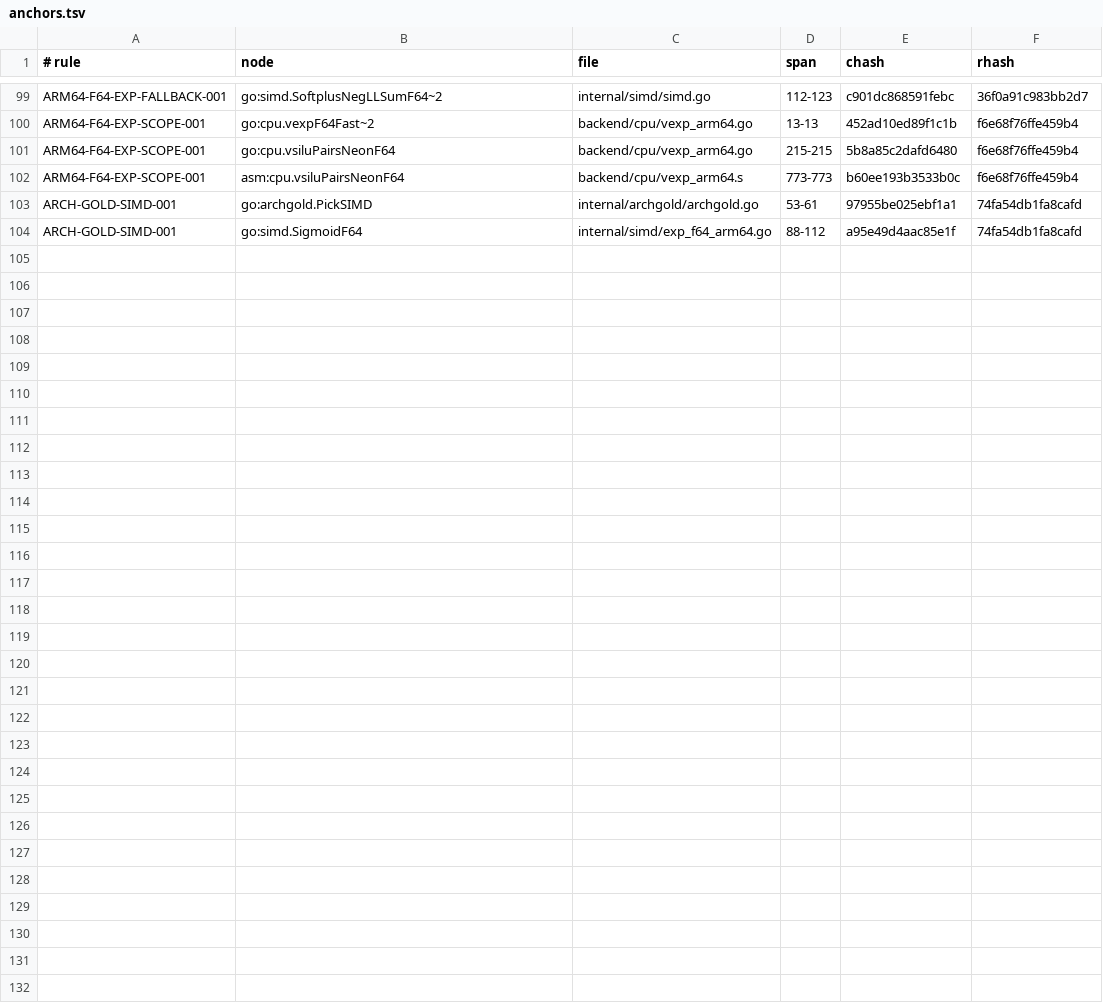
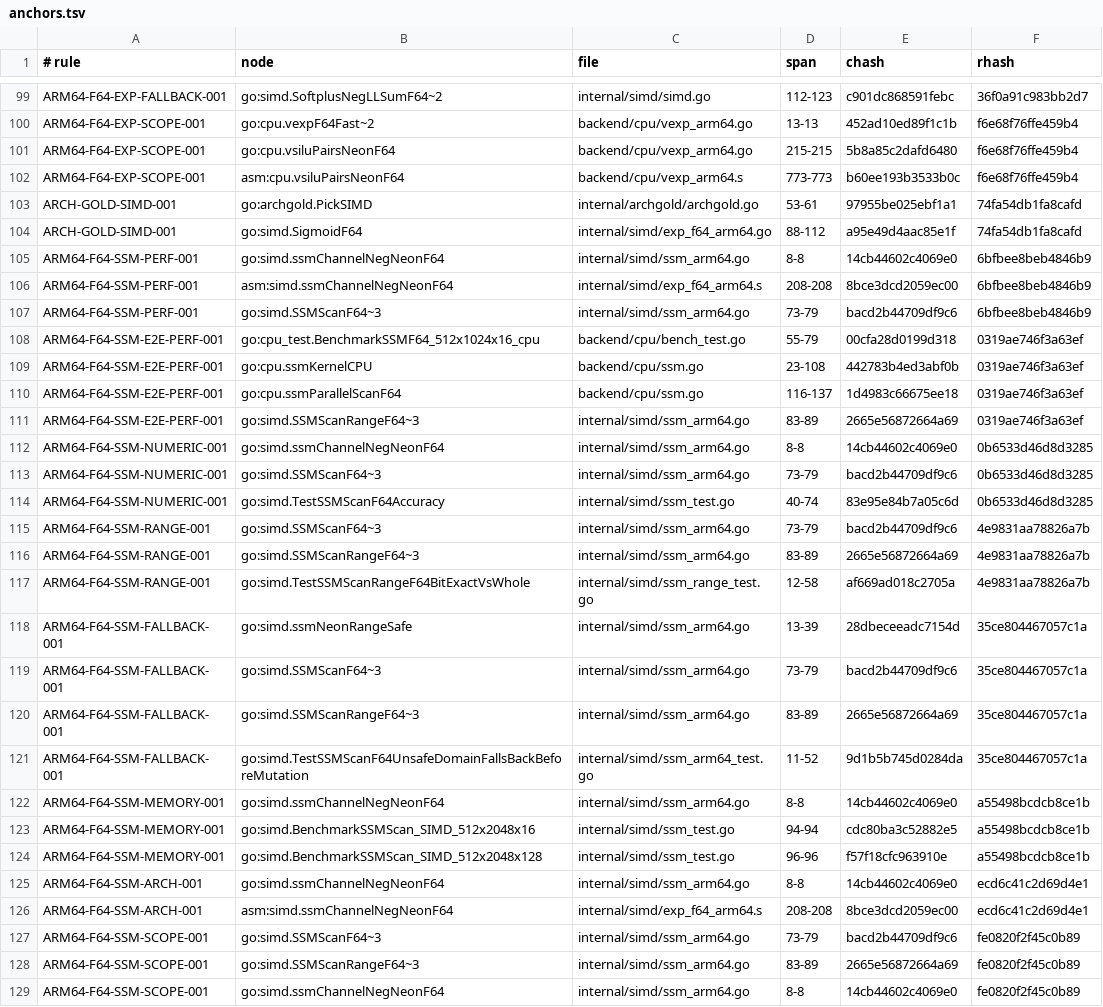
Before and after one commit to jxsl13/goai, a TSV file: .spectackle/anchors.tsv, drawn as a sheet; only a part is shown, gaps mark what is left out.

Commit message:
spectackle(validate): bind T-01M0HWBG9QEC2 evidence anchors

```diff
--- a/.spectackle/anchors.tsv
+++ b/.spectackle/anchors.tsv
@@ -104 +104,26 @@ ARCH-GOLD-SIMD-001	go:archgold.PickSIMD	internal/archgold/archgold.go	53-61	9795
 ARCH-GOLD-SIMD-001	go:simd.SigmoidF64	internal/simd/exp_f64_arm64.go	88-112	a95e49d4aac85e1f	74fa54db1fa8cafd
+ARM64-F64-SSM-PERF-001	go:simd.ssmChannelNegNeonF64	internal/simd/ssm_arm64.go	8-8	14cb44602c4069e0	6bfbee8beb4846b9
+ARM64-F64-SSM-PERF-001	asm:simd.ssmChannelNegNeonF64	internal/simd/exp_f64_arm64.s	208-208	8bce3dcd2059ec00	6bfbee8beb4846b9
+ARM64-F64-SSM-PERF-001	go:simd.SSMScanF64~3	internal/simd/ssm_arm64.go	73-79	bacd2b44709df9c6	6bfbee8beb4846b9
+ARM64-F64-SSM-E2E-PERF-001	go:cpu_test.BenchmarkSSMF64_512x1024x16_cpu	backend/cpu/bench_test.go	55-79	00cfa28d0199d318	0319ae746f3a63ef
+ARM64-F64-SSM-E2E-PERF-001	go:cpu.ssmKernelCPU	backend/cpu/ssm.go	23-108	442783b4ed3abf0b	0319ae746f3a63ef
+ARM64-F64-SSM-E2E-PERF-001	go:cpu.ssmParallelScanF64	backend/cpu/ssm.go	116-137	1d4983c66675ee18	0319ae746f3a63ef
+ARM64-F64-SSM-E2E-PERF-001	go:simd.SSMScanRangeF64~3	internal/simd/ssm_arm64.go	83-89	2665e56872664a69	0319ae746f3a63ef
+ARM64-F64-SSM-NUMERIC-001	go:simd.ssmChannelNegNeonF64	internal/simd/ssm_arm64.go	8-8	14cb44602c4069e0	0b6533d46d8d3285
+ARM64-F64-SSM-NUMERIC-001	go:simd.SSMScanF64~3	internal/simd/ssm_arm64.go	73-79	bacd2b44709df9c6	0b6533d46d8d3285
+ARM64-F64-SSM-NUMERIC-001	go:simd.TestSSMScanF64Accuracy	internal/simd/ssm_test.go	40-74	83e95e84b7a05c6d	0b6533d46d8d3285
+ARM64-F64-SSM-RANGE-001	go:simd.SSMScanF64~3	internal/simd/ssm_arm64.go	73-79	bacd2b44709df9c6	4e9831aa78826a7b
+ARM64-F64-SSM-RANGE-001	go:simd.SSMScanRangeF64~3	internal/simd/ssm_arm64.go	83-89	2665e56872664a69	4e9831aa78826a7b
+ARM64-F64-SSM-RANGE-001	go:simd.TestSSMScanRangeF64BitExactVsWhole	internal/simd/ssm_range_test.go	12-58	af669ad018c2705a	4e9831aa78826a7b
+ARM64-F64-SSM-FALLBACK-001	go:simd.ssmNeonRangeSafe	internal/simd/ssm_arm64.go	13-39	28dbeceeadc7154d	35ce804467057c1a
+ARM64-F64-SSM-FALLBACK-001	go:simd.SSMScanF64~3	internal/simd/ssm_arm64.go	73-79	bacd2b44709df9c6	35ce804467057c1a
+ARM64-F64-SSM-FALLBACK-001	go:simd.SSMScanRangeF64~3	internal/simd/ssm_arm64.go	83-89	2665e56872664a69	35ce804467057c1a
+ARM64-F64-SSM-FALLBACK-001	go:simd.TestSSMScanF64UnsafeDomainFallsBackBeforeMutation	internal/simd/ssm_arm64_test.go	11-52	9d1b5b745d0284da	35ce804467057c1a
+ARM64-F64-SSM-MEMORY-001	go:simd.ssmChannelNegNeonF64	internal/simd/ssm_arm64.go	8-8	14cb44602c4069e0	a55498bcdcb8ce1b
+ARM64-F64-SSM-MEMORY-001	go:simd.BenchmarkSSMScan_SIMD_512x2048x16	internal/simd/ssm_test.go	94-94	cdc80ba3c52882e5	a55498bcdcb8ce1b
+ARM64-F64-SSM-MEMORY-001	go:simd.BenchmarkSSMScan_SIMD_512x2048x128	internal/simd/ssm_test.go	96-96	f57f18cfc963910e	a55498bcdcb8ce1b
+ARM64-F64-SSM-ARCH-001	go:simd.ssmChannelNegNeonF64	internal/simd/ssm_arm64.go	8-8	14cb44602c4069e0	ecd6c41c2d69d4e1
+ARM64-F64-SSM-ARCH-001	asm:simd.ssmChannelNegNeonF64	internal/simd/exp_f64_arm64.s	208-208	8bce3dcd2059ec00	ecd6c41c2d69d4e1
+ARM64-F64-SSM-SCOPE-001	go:simd.SSMScanF64~3	internal/simd/ssm_arm64.go	73-79	bacd2b44709df9c6	fe0820f2f45c0b89
+ARM64-F64-SSM-SCOPE-001	go:simd.SSMScanRangeF64~3	internal/simd/ssm_arm64.go	83-89	2665e56872664a69	fe0820f2f45c0b89
+ARM64-F64-SSM-SCOPE-001	go:simd.ssmChannelNegNeonF64	internal/simd/ssm_arm64.go	8-8	14cb44602c4069e0	fe0820f2f45c0b89
```
Also changed, not shown: 1 other file.
